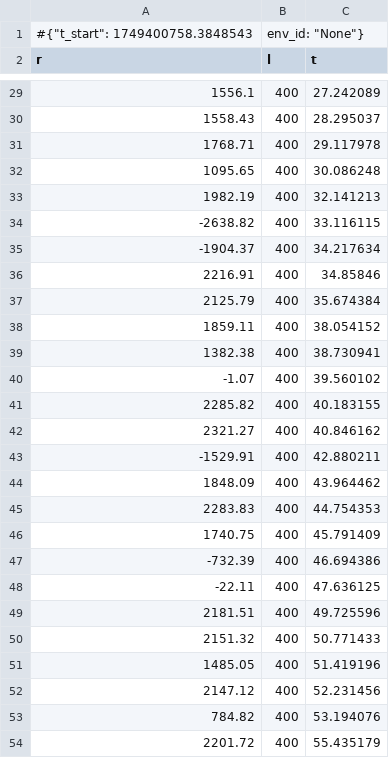
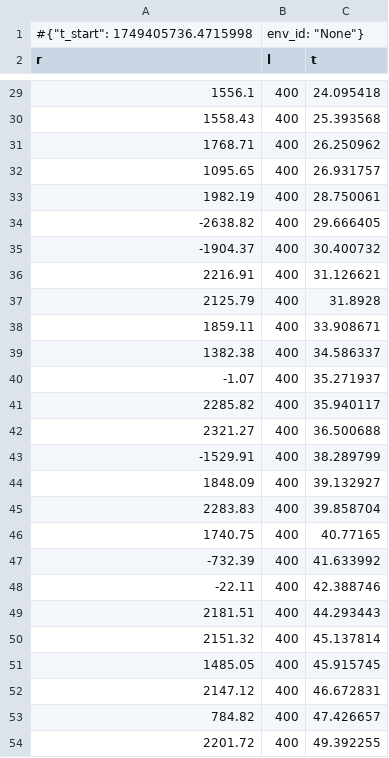
Before and after one commit to CesarRodrigu/GII-24.19-contramedidas-IoT-mediante-reinforcement-learning, a CSV file: RL/logs/train/monitor.csv, drawn as a sheet; only a part is shown, gaps mark what is left out; the diff covers the shown part only.

```diff
--- a/RL/logs/train/monitor.csv
+++ b/RL/logs/train/monitor.csv
@@ -1,2 +1,2 @@
-#{"t_start": 1749400758.3848543, "env_id": "None"}
+#{"t_start": 1749405736.4715998, "env_id": "None"}
 r,l,t
@@ -29,26 +29,26 @@ r,l,t
-1556.1,400,27.242089
-1558.43,400,28.295037
-1768.71,400,29.117978
-1095.65,400,30.086248
-1982.19,400,32.141213
--2638.82,400,33.116115
--1904.37,400,34.217634
-2216.91,400,34.85846
-2125.79,400,35.674384
-1859.11,400,38.054152
-1382.38,400,38.730941
--1.07,400,39.560102
-2285.82,400,40.183155
-2321.27,400,40.846162
--1529.91,400,42.880211
-1848.09,400,43.964462
-2283.83,400,44.754353
-1740.75,400,45.791409
--732.39,400,46.694386
--22.11,400,47.636125
-2181.51,400,49.725596
-2151.32,400,50.771433
-1485.05,400,51.419196
-2147.12,400,52.231456
-784.82,400,53.194076
-2201.72,400,55.435179
+1556.1,400,24.095418
+1558.43,400,25.393568
+1768.71,400,26.250962
+1095.65,400,26.931757
+1982.19,400,28.750061
+-2638.82,400,29.666405
+-1904.37,400,30.400732
+2216.91,400,31.126621
+2125.79,400,31.8928
+1859.11,400,33.908671
+1382.38,400,34.586337
+-1.07,400,35.271937
+2285.82,400,35.940117
+2321.27,400,36.500688
+-1529.91,400,38.289799
+1848.09,400,39.132927
+2283.83,400,39.858704
+1740.75,400,40.77165
+-732.39,400,41.633992
+-22.11,400,42.388746
+2181.51,400,44.293443
+2151.32,400,45.137814
+1485.05,400,45.915745
+2147.12,400,46.672831
+784.82,400,47.426657
+2201.72,400,49.392255
```
Also changed, not shown: 102 edited cells elsewhere in this file, RL/logs/train/progress.csv, 6 other files.
